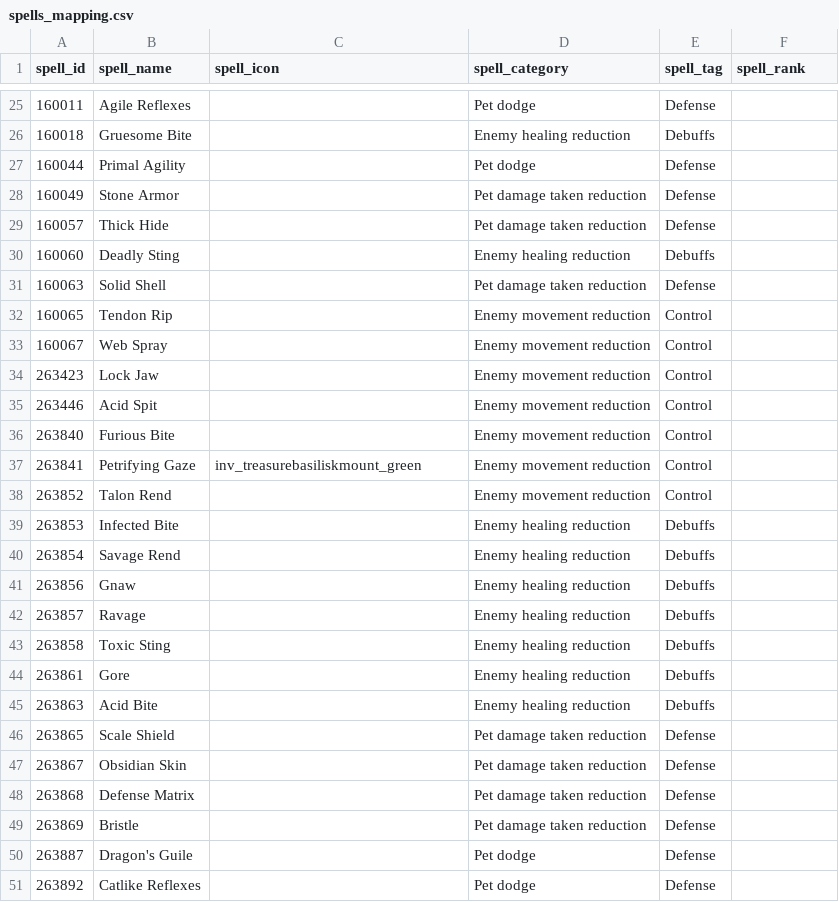
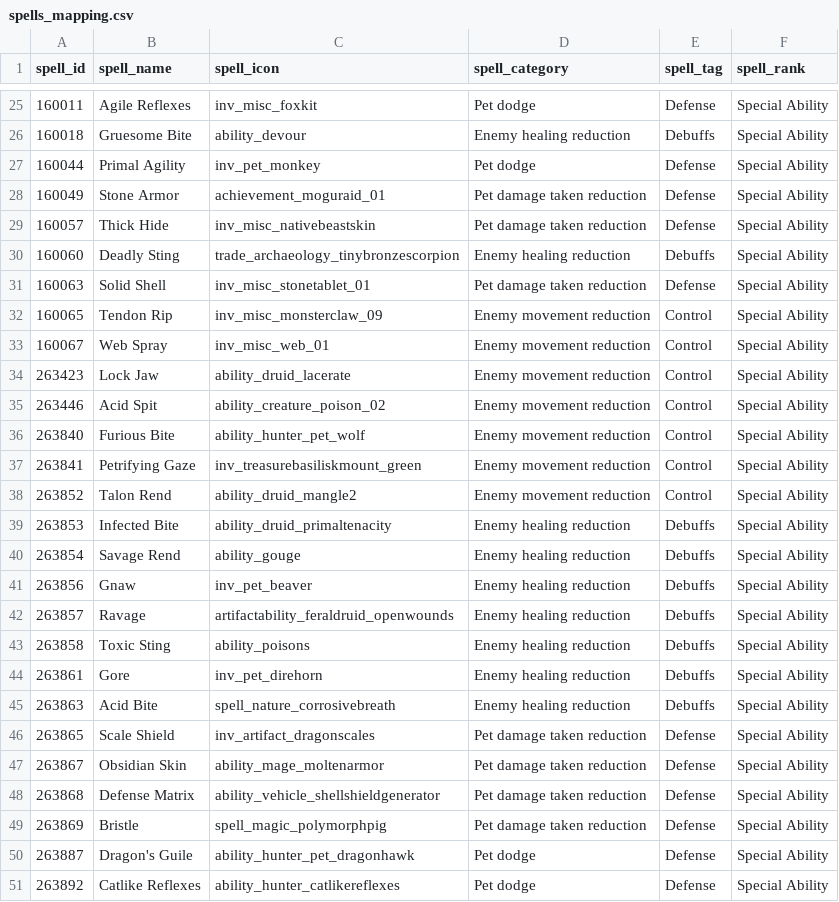
Before and after one commit to ginutty-code/psm-data, a CSV file: Manual/spells_mapping.csv, drawn as a sheet; only a part is shown, gaps mark what is left out; the diff covers the shown part only.

```diff
--- a/Manual/spells_mapping.csv
+++ b/Manual/spells_mapping.csv
@@ -25,27 +25,27 @@ spell_id,spell_name,spell_icon,spell_category,spell_tag,spell_rank
-160011,Agile Reflexes,,Pet dodge,Defense,
-160018,Gruesome Bite,,Enemy healing reduction,Debuffs,
-160044,Primal Agility,,Pet dodge,Defense,
-160049,Stone Armor,,Pet damage taken reduction,Defense,
-160057,Thick Hide,,Pet damage taken reduction,Defense,
-160060,Deadly Sting,,Enemy healing reduction,Debuffs,
-160063,Solid Shell,,Pet damage taken reduction,Defense,
-160065,Tendon Rip,,Enemy movement reduction,Control,
-160067,Web Spray,,Enemy movement reduction,Control,
-263423,Lock Jaw,,Enemy movement reduction,Control,
-263446,Acid Spit,,Enemy movement reduction,Control,
-263840,Furious Bite,,Enemy movement reduction,Control,
-263841,Petrifying Gaze,inv_treasurebasiliskmount_green,Enemy movement reduction,Control,
-263852,Talon Rend,,Enemy movement reduction,Control,
-263853,Infected Bite,,Enemy healing reduction,Debuffs,
-263854,Savage Rend,,Enemy healing reduction,Debuffs,
-263856,Gnaw,,Enemy healing reduction,Debuffs,
-263857,Ravage,,Enemy healing reduction,Debuffs,
-263858,Toxic Sting,,Enemy healing reduction,Debuffs,
-263861,Gore,,Enemy healing reduction,Debuffs,
-263863,Acid Bite,,Enemy healing reduction,Debuffs,
-263865,Scale Shield,,Pet damage taken reduction,Defense,
-263867,Obsidian Skin,,Pet damage taken reduction,Defense,
-263868,Defense Matrix,,Pet damage taken reduction,Defense,
-263869,Bristle,,Pet damage taken reduction,Defense,
-263887,Dragon's Guile,,Pet dodge,Defense,
-263892,Catlike Reflexes,,Pet dodge,Defense,
+160011,Agile Reflexes,inv_misc_foxkit,Pet dodge,Defense,Special Ability
+160018,Gruesome Bite,ability_devour,Enemy healing reduction,Debuffs,Special Ability
+160044,Primal Agility,inv_pet_monkey,Pet dodge,Defense,Special Ability
+160049,Stone Armor,achievement_moguraid_01,Pet damage taken reduction,Defense,Special Ability
+160057,Thick Hide,inv_misc_nativebeastskin,Pet damage taken reduction,Defense,Special Ability
+160060,Deadly Sting,trade_archaeology_tinybronzescorpion,Enemy healing reduction,Debuffs,Special Ability
+160063,Solid Shell,inv_misc_stonetablet_01,Pet damage taken reduction,Defense,Special Ability
+160065,Tendon Rip,inv_misc_monsterclaw_09,Enemy movement reduction,Control,Special Ability
+160067,Web Spray,inv_misc_web_01,Enemy movement reduction,Control,Special Ability
+263423,Lock Jaw,ability_druid_lacerate,Enemy movement reduction,Control,Special Ability
+263446,Acid Spit,ability_creature_poison_02,Enemy movement reduction,Control,Special Ability
+263840,Furious Bite,ability_hunter_pet_wolf,Enemy movement reduction,Control,Special Ability
+263841,Petrifying Gaze,inv_treasurebasiliskmount_green,Enemy movement reduction,Control,Special Ability
+263852,Talon Rend,ability_druid_mangle2,Enemy movement reduction,Control,Special Ability
+263853,Infected Bite,ability_druid_primaltenacity,Enemy healing reduction,Debuffs,Special Ability
+263854,Savage Rend,ability_gouge,Enemy healing reduction,Debuffs,Special Ability
+263856,Gnaw,inv_pet_beaver,Enemy healing reduction,Debuffs,Special Ability
+263857,Ravage,artifactability_feraldruid_openwounds,Enemy healing reduction,Debuffs,Special Ability
+263858,Toxic Sting,ability_poisons,Enemy healing reduction,Debuffs,Special Ability
+263861,Gore,inv_pet_direhorn,Enemy healing reduction,Debuffs,Special Ability
+263863,Acid Bite,spell_nature_corrosivebreath,Enemy healing reduction,Debuffs,Special Ability
+263865,Scale Shield,inv_artifact_dragonscales,Pet damage taken reduction,Defense,Special Ability
+263867,Obsidian Skin,ability_mage_moltenarmor,Pet damage taken reduction,Defense,Special Ability
+263868,Defense Matrix,ability_vehicle_shellshieldgenerator,Pet damage taken reduction,Defense,Special Ability
+263869,Bristle,spell_magic_polymorphpig,Pet damage taken reduction,Defense,Special Ability
+263887,Dragon's Guile,ability_hunter_pet_dragonhawk,Pet dodge,Defense,Special Ability
+263892,Catlike Reflexes,ability_hunter_catlikereflexes,Pet dodge,Defense,Special Ability
```
Also changed, not shown: 116 edited cells elsewhere in this file, 7 other files.
